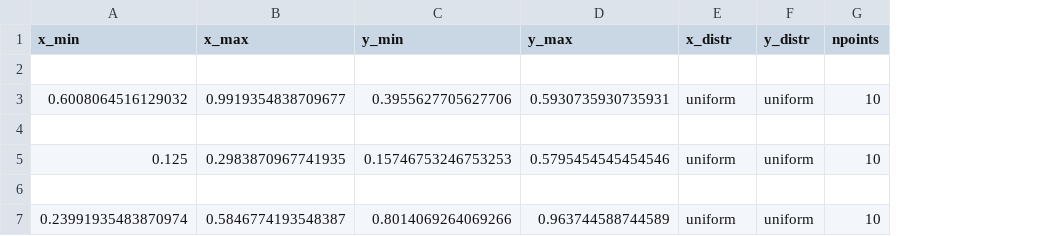
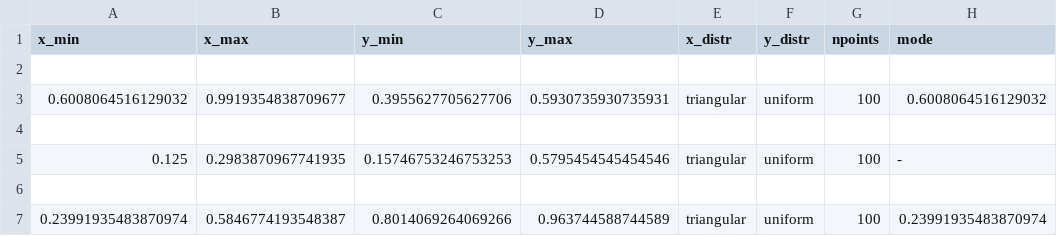
Before and after one commit to AlexanDelimi/PDDYG, a CSV file: rect_test_npoints.csv, drawn as a sheet; the diff names each change by its address in the sheet, - before the commit and + after, or states it on an @@ line.

Commit message:
support uniform and triangular (instead of normal)

```diff
--- a/rect_test_npoints.csv
+++ b/rect_test_npoints.csv
+column H (mode), rows 3-7: 0.6008064516129032 |  | - |  | 0.23991935483870974
-E3 (x_distr): uniform
+E3 (x_distr): triangular
-G3 (npoints): 10
+G3 (npoints): 100
-E5 (x_distr): uniform
+E5 (x_distr): triangular
-G5 (npoints): 10
+G5 (npoints): 100
-E7 (x_distr): uniform
+E7 (x_distr): triangular
-G7 (npoints): 10
+G7 (npoints): 100
```
Also changed, not shown: 4 other files.
